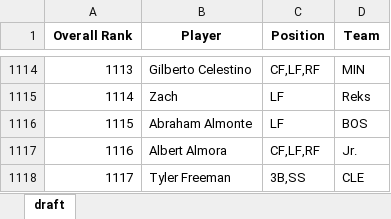
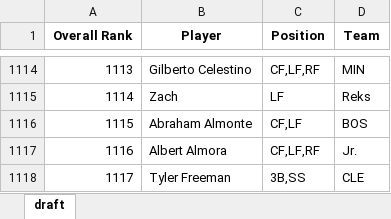
Before and after one commit to barbacbd/FantasyRankings, an Excel workbook: docs/FantasyProsBaseballDraft.xlsx, sheet draft, drawn as a sheet; only a part is shown, gaps mark what is left out; values as stored, in another font and other column widths than the file's, no borders; the diff covers the shown part only; the diff names each change by its address in the sheet, - before the commit and + after, or states it on an @@ line.

```diff
--- a/docs/FantasyProsBaseballDraft.xlsx (sheet draft)
+++ b/docs/FantasyProsBaseballDraft.xlsx (sheet draft)
-C1116 (Position): LF
+C1116 (Position): CF,LF
```
Also changed, not shown: 5 edited cells elsewhere in this sheet, docs/FantasyProsBasketballDraft.xlsx, docs/FantasyProsFootballDraft.xlsx, 5 other files.
